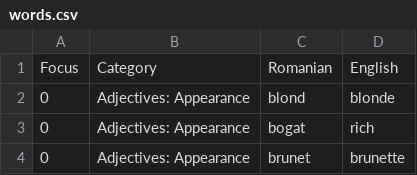
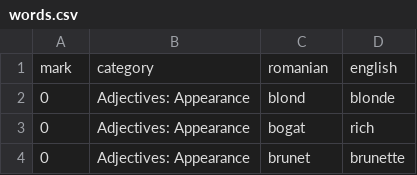
Before and after one commit to jamesinsheffield/barebones-flask-postgresql, a CSV file: words.csv, drawn as a sheet; only a part is shown.

Commit message:
script to dump db to words.csv

```diff
--- a/words.csv
+++ b/words.csv
@@ -1,2 +1,2 @@
-Focus,Category,Romanian,English
+mark,category,romanian,english
 0,Adjectives: Appearance,blond,blonde
```
Also changed, not shown: 1 other file.
